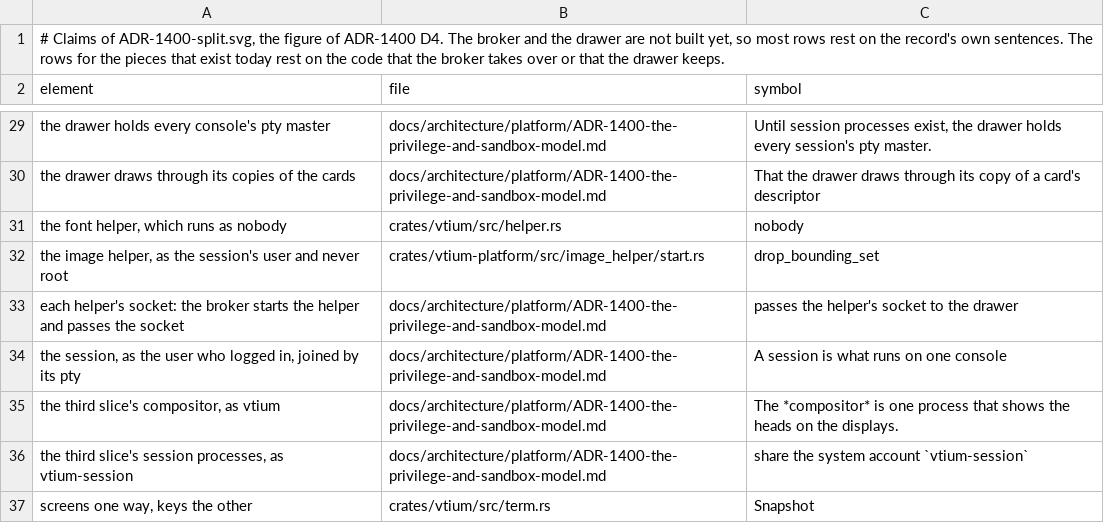
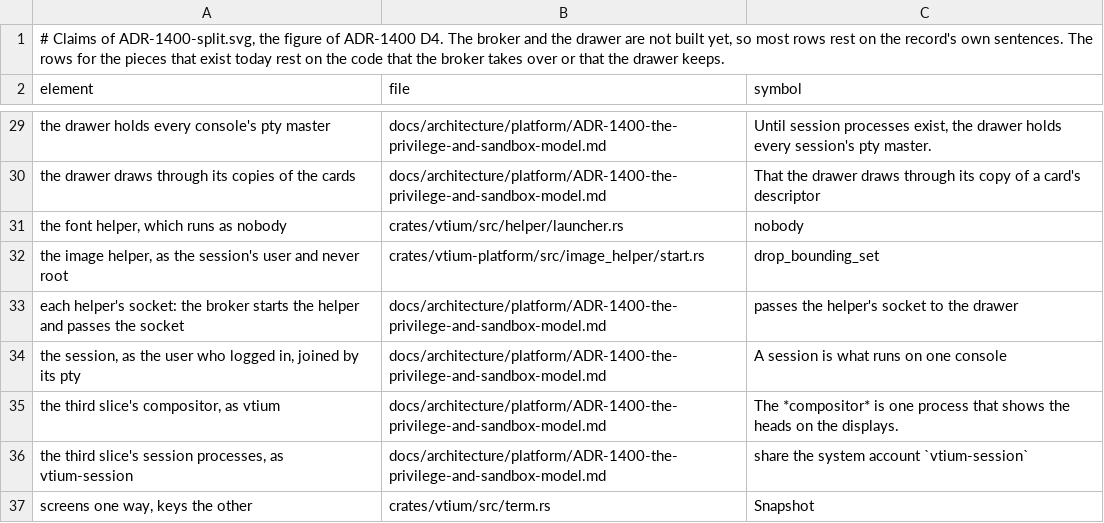
Before and after one commit to vtium/vtium, a TSV file: docs/architecture/platform/figures/ADR-1400-split.claims.tsv, drawn as a sheet; only a part is shown, gaps mark what is left out.

```diff
--- a/docs/architecture/platform/figures/ADR-1400-split.claims.tsv
+++ b/docs/architecture/platform/figures/ADR-1400-split.claims.tsv
@@ -30,3 +30,3 @@ the drawer holds every console's pty master	docs/architecture/platform/ADR-1400-
 the drawer draws through its copies of the cards	docs/architecture/platform/ADR-1400-the-privilege-and-sandbox-model.md	That the drawer draws through its copy of a card's descriptor
-the font helper, which runs as nobody	crates/vtium/src/helper.rs	nobody
+the font helper, which runs as nobody	crates/vtium/src/helper/launcher.rs	nobody
 the image helper, as the session's user and never root	crates/vtium-platform/src/image_helper/start.rs	drop_bounding_set
```
Also changed, not shown: docs/architecture/term/ADR-1000-features.tsv, docs/concepts/flows.claims.tsv, 8 other files.
